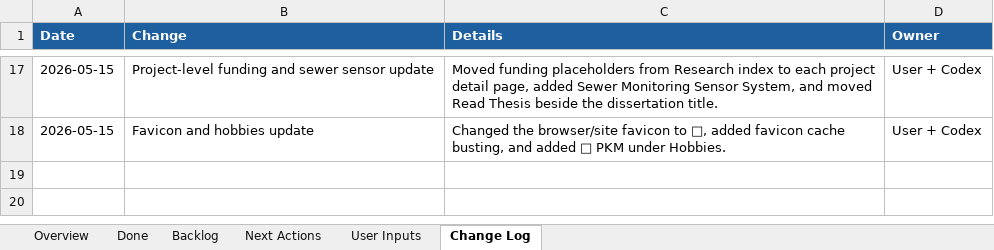
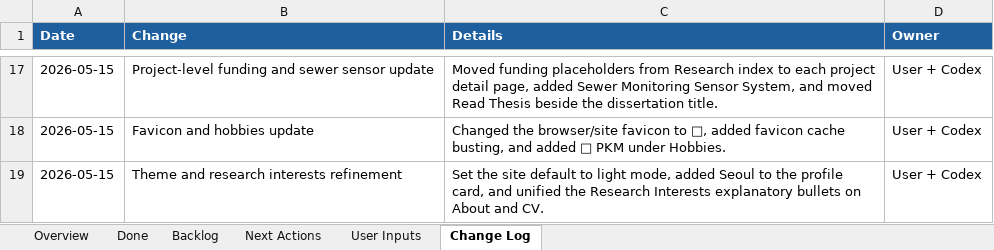
Before and after one commit to pjy5451/pjy5451.github.io, an Excel workbook: website_checklist.xlsx, sheet Change Log, drawn as a sheet; only a part is shown, gaps mark what is left out; values as stored, in another font and other column widths than the file's, no borders; the diff names each change by its address in the sheet, - before the commit and + after, or states it on an @@ line.

Commit message:
Refine theme profile and research interests

```diff
--- a/website_checklist.xlsx (sheet Change Log)
+++ b/website_checklist.xlsx (sheet Change Log)
+row 19: 2026-05-15 | Theme and research interests refinement | Set the site default to light mode, added Seoul to the profile card, and unified the Research Interests explanatory bullets on About and CV. | User + Codex
```
Also changed, not shown: sheet Done, sheet Overview, 6 other files.
